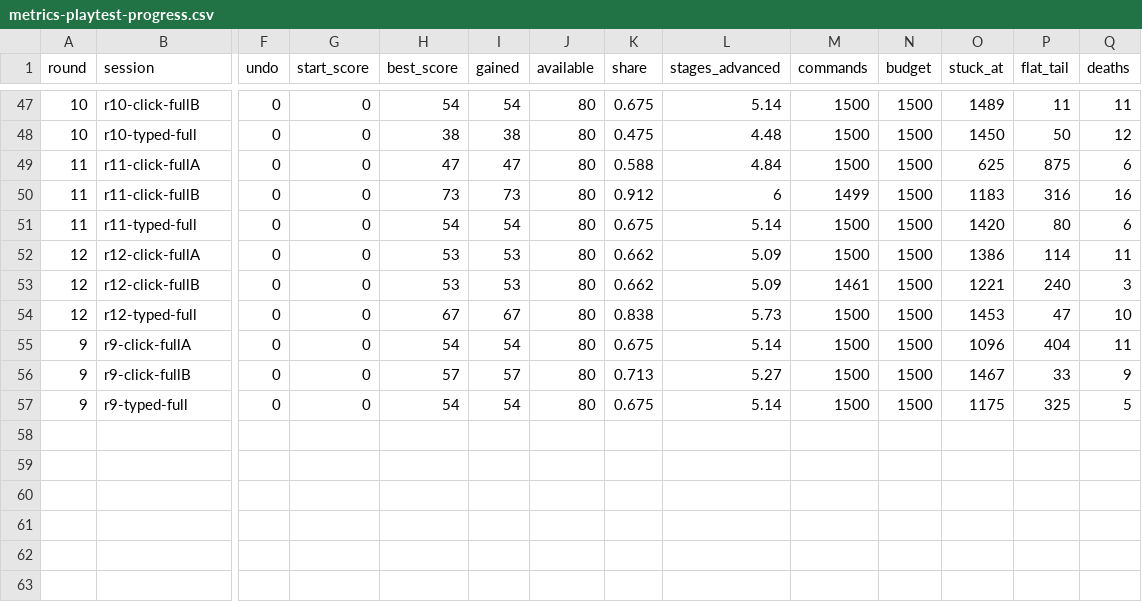
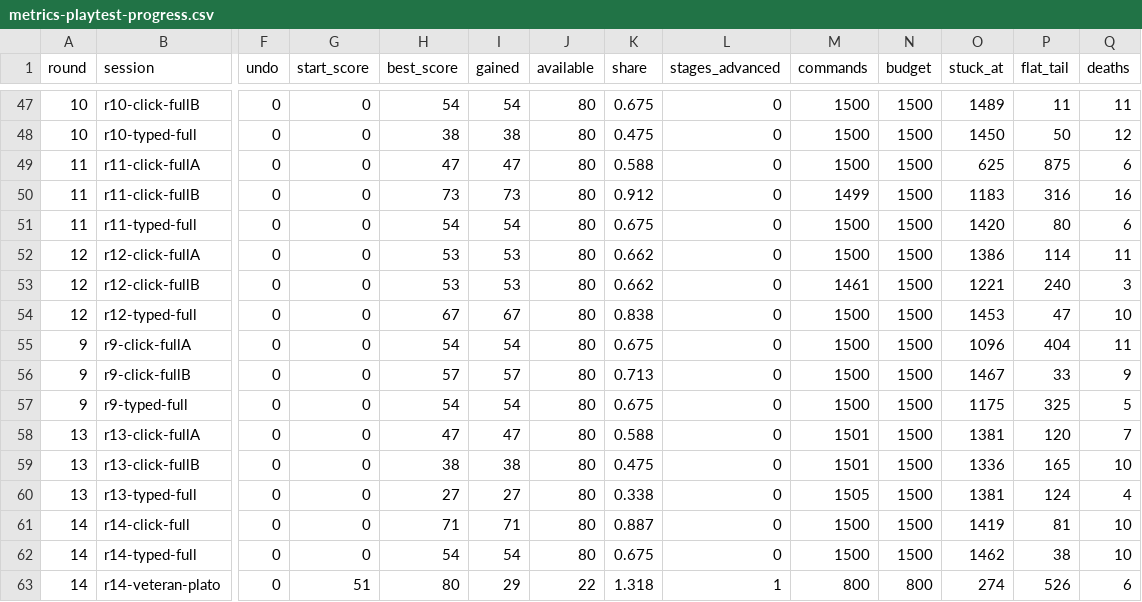
Before and after one commit to joetcochran/stationfall-site, a CSV file: wiki/metrics-playtest-progress.csv, drawn as a sheet; only a part is shown, gaps mark what is left out; rows hold the shown columns only; the diff covers the shown part only; the diff names each change by its address in the sheet, - before the commit and + after, or states it on an @@ line.

```diff
--- a/wiki/metrics-playtest-progress.csv
+++ b/wiki/metrics-playtest-progress.csv
-L47 (stages_advanced): 5.14
+L47 (stages_advanced): 0
-L48 (stages_advanced): 4.48
+L48 (stages_advanced): 0
-L49 (stages_advanced): 4.84
+L49 (stages_advanced): 0
-L50 (stages_advanced): 6
+L50 (stages_advanced): 0
-L51 (stages_advanced): 5.14
+L51 (stages_advanced): 0
-L52:L53 (stages_advanced): 5.09
+L52:L53 (stages_advanced): 0
-L54 (stages_advanced): 5.73
+L54 (stages_advanced): 0
-L55 (stages_advanced): 5.14
+L55 (stages_advanced): 0
-L56 (stages_advanced): 5.27
+L56 (stages_advanced): 0
-L57 (stages_advanced): 5.14
+L57 (stages_advanced): 0
+row 58: 13 | r13-click-fullA | 0 | 0 | 47 | 47 | 80 | 0.588 | 0 | 1501 | 1500 | 1381 | 120 | 7
+row 59: 13 | r13-click-fullB | 0 | 0 | 38 | 38 | 80 | 0.475 | 0 | 1501 | 1500 | 1336 | 165 | 10
+row 60: 13 | r13-typed-full | 0 | 0 | 27 | 27 | 80 | 0.338 | 0 | 1505 | 1500 | 1381 | 124 | 4
+row 61: 14 | r14-click-full | 0 | 0 | 71 | 71 | 80 | 0.887 | 0 | 1500 | 1500 | 1419 | 81 | 10
+row 62: 14 | r14-typed-full | 0 | 0 | 54 | 54 | 80 | 0.675 | 0 | 1500 | 1500 | 1462 | 38 | 10
+row 63: 14 | r14-veteran-plato | 0 | 51 | 80 | 29 | 22 | 1.318 | 1 | 800 | 800 | 274 | 526 | 6
```
Also changed, not shown: 62 edited cells elsewhere in this file, wiki/metrics-playtest.csv, wiki/metrics-rework.csv, 55 other files.
